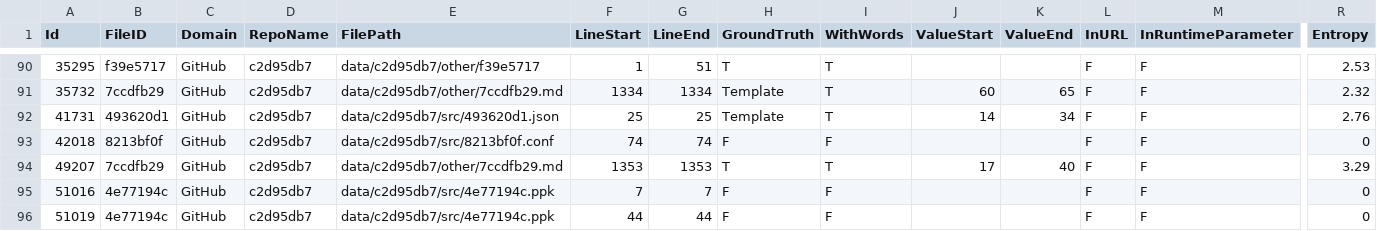
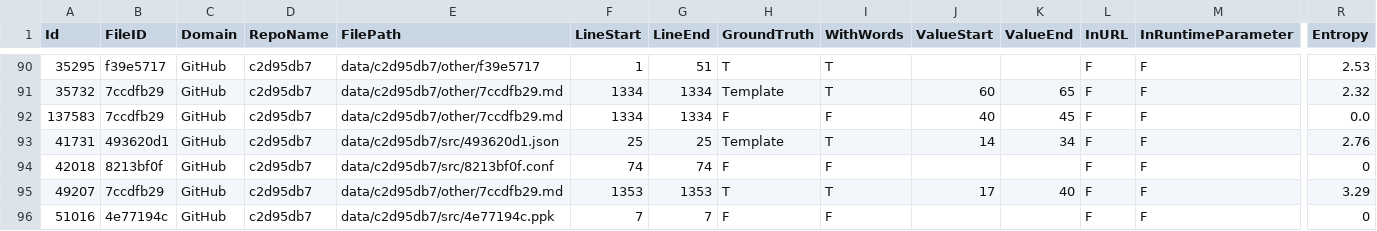
Before and after one commit to Samsung/CredData, a CSV file: meta/c2d95db7.csv, drawn as a sheet; only a part is shown, gaps mark what is left out; the shorter side is filled out with more unchanged rows; rows hold the shown columns only; the diff names each change by its address in the sheet, - before the commit and + after, or states it on an @@ line.

```diff
--- a/meta/c2d95db7.csv
+++ b/meta/c2d95db7.csv
+row 92: 137583 | 7ccdfb29 | GitHub | c2d95db7 | data/c2d95db7/other/7ccdfb29.md | 1334 | 1334 | F | F | 40 | 45 | F | F | 0.0
```
Also changed, not shown: meta/661abd43.csv, meta/7f0408de.csv, 9 other files.
